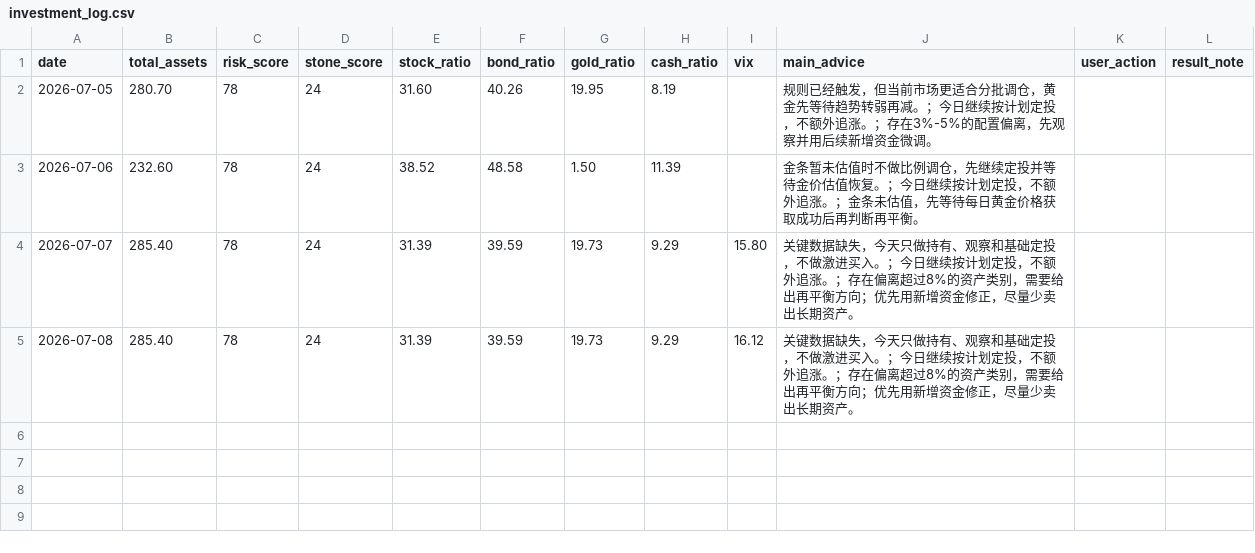
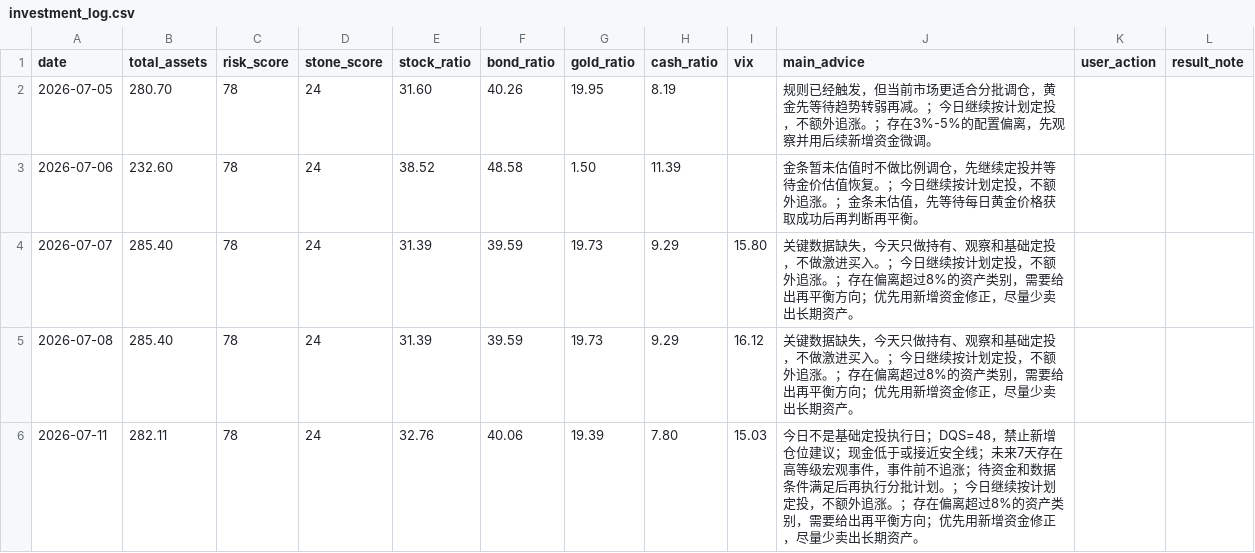
Before and after one commit to shitou3263063-pixel/stone-ai-investment-manager, a CSV file: data/investment_log.csv, drawn as a sheet.

Commit message:
Upgrade Stone AI to V12.2 Smart Grid

```diff
--- a/data/investment_log.csv
+++ b/data/investment_log.csv
@@ -5 +5,2 @@
 2026-07-08,285.40,78,24,31.39,39.59,19.73,9.29,16.12,关键数据缺失，今天只做持有、观察和基础定投，不做激进买入。；今日继续按计划定投，不额外追涨。；存在偏离超过8%的资产类别，需要给出再平衡方向；优先用新增资金修正，尽量少卖出长期资产。,,
+2026-07-11,282.11,78,24,32.76,40.06,19.39,7.80,15.03,今日不是基础定投执行日；DQS=48，禁止新增仓位建议；现金低于或接近安全线；未来7天存在高等级宏观事件，事件前不追涨；待资金和数据条件满足后再执行分批计划。；今日继续按计划定投，不额外追涨。；存在偏离超过8%的资产类别，需要给出再平衡方向；优先用新增资金修正，尽量少卖出长期资产。,,
```
Also changed, not shown: 56 other files.
